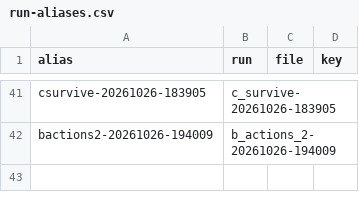
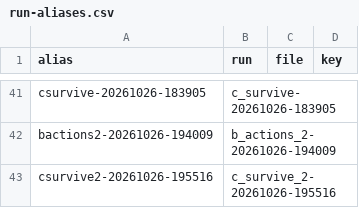
Before and after one commit to wengera/zomboid-mod-nutrition, a CSV file: docs/reference/run-aliases.csv, drawn as a sheet; only a part is shown, gaps mark what is left out; the diff names each change by its address in the sheet, - before the commit and + after, or states it on an @@ line.

Commit message:
Plan 21b Stage C pass 2: artifact c_survive_2-20261026-195516 (the hysteresis held, 3 superseded threat goals against 10; the fight closed to reach; the flee's flags set but its pace a walk's; the same pre-contact health fall at the 37th looted item; death at game minute 593), its guide, register row and do-not-cite rows

```diff
--- a/docs/reference/run-aliases.csv
+++ b/docs/reference/run-aliases.csv
+row 43: csurvive2-20261026-195516 | c_survive_2-20261026-195516
```
Also changed, not shown: 7 other files.
